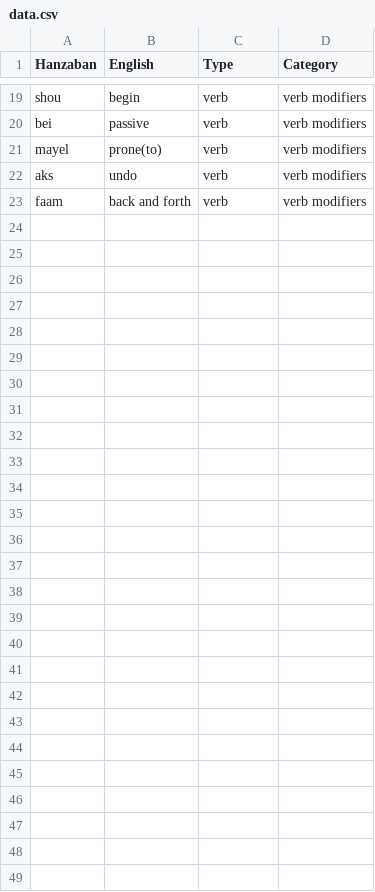
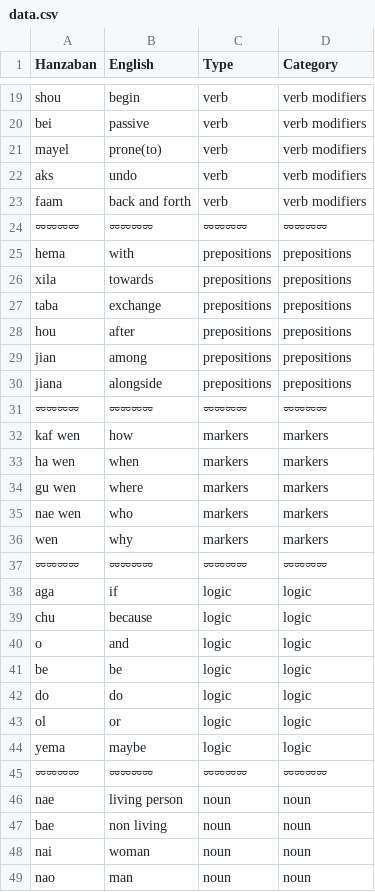
Before and after one commit to pearlykatt/mtd-starter, a CSV file: data.csv, drawn as a sheet; only a part is shown, gaps mark what is left out.

Commit message:
Update data.csv

```diff
--- a/data.csv
+++ b/data.csv
@@ -23 +23,27 @@ aks,undo,verb,verb modifiers
 faam,back and forth,verb,verb modifiers
+⏔⏔⏔⏔,⏔⏔⏔⏔,⏔⏔⏔⏔,⏔⏔⏔⏔
+hema,with,prepositions,prepositions
+xila,towards,prepositions,prepositions
+taba,exchange,prepositions,prepositions
+hou,after,prepositions,prepositions
+jian,among,prepositions,prepositions
+jiana,alongside,prepositions,prepositions
+⏔⏔⏔⏔,⏔⏔⏔⏔,⏔⏔⏔⏔,⏔⏔⏔⏔
+kaf wen,how,markers,markers
+ha wen,when,markers,markers
+gu wen,where,markers,markers
+nae wen,who,markers,markers
+wen,why,markers,markers
+⏔⏔⏔⏔,⏔⏔⏔⏔,⏔⏔⏔⏔,⏔⏔⏔⏔
+aga,if,logic,logic
+chu,because,logic,logic
+o,and,logic,logic
+be,be,logic,logic
+do,do,logic,logic
+ol,or,logic,logic
+yema,maybe,logic,logic
+⏔⏔⏔⏔,⏔⏔⏔⏔,⏔⏔⏔⏔,⏔⏔⏔⏔
+nae,living person,noun,noun
+bae,non living,noun,noun
+nai,woman,noun,noun
+nao,man,noun,noun
```
